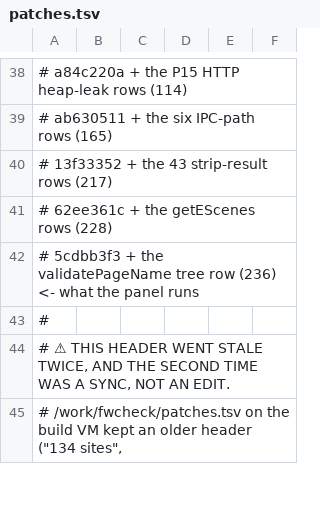
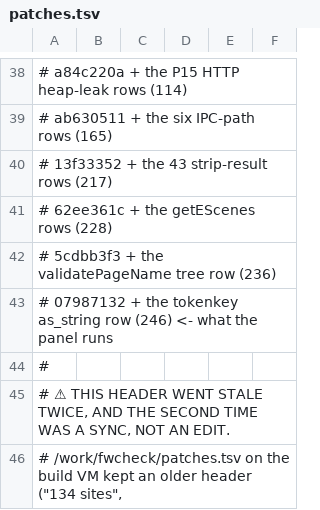
Before and after one commit to heidrickla/tuxedo-touch-firmware, a TSV file: patches.tsv, drawn as a sheet; only a part is shown, gaps mark what is left out; the diff covers the shown part only.

Commit message:
LEAK 26: free the tokenkey compare string, deployed. 39 -> ~11 B/request
Found by tracing all six json_as_string sites in the handler: five run zero times
per request, and 0x3a430 runs exactly ten times for ten requests. It extracts the
CSRF token from the tree, compares it with the request's tokenkey at 0x3a44c, and
drops the string. The TREE is freed on both paths and the STRING on neither.

    size    62ee361c   +LEAK 24   +LEAK 26
    40 B      +374       +294       gone
    32 B      +361       +349       +55 / +50
    24 B      +128        +32       +10 / +19
    16 B       +75        +20       +38 / +28
    total   ~107 B/req   39 B/req   ~11 B/req   (two runs)

Same stub shape as the withheld 0x13B40 attempt, because the situation is
identical and at 0x3a44c r0 already holds the string and r1 the parameter.

This modifies an AUTHENTICATION comparison, so the rejection was tested rather
than assumed: a correct tokenkey answers 200 with 43 bytes, a wrong one answers
200 with 0. The compare result is stashed on the stack so freeing the string
cannot disturb it.

Live on the panel as 07987132, 263 verify checks passing, panel matches
expectations. patches.tsv regenerated to 266 sites and re-verified by applying
every row to a fresh copy of genuine stock, which reproduces 07987132 exactly.

readUserNamePasswordFromJSON was the obvious candidate -- 7 json_as_string calls
against 7.20 per request -- and it is wrong: traced, it runs once per ten
requests, which is the login. Arithmetic that exact is still not evidence.

The restart cost two budget units (2 to 4): RECV_SIGABRT and RECV_SIGSEGV a second
apart, sigHandler faulting during its own cleanup. The documented two-for-one,
seen live.

```diff
--- a/patches.tsv
+++ b/patches.tsv
@@ -41,3 +41,4 @@
 #   62ee361c   + the getEScenes rows              (228)
-#   5cdbb3f3   + the validatePageName tree row  (236)  <- what the panel runs
+#   5cdbb3f3   + the validatePageName tree row  (236)
+#   07987132   + the tokenkey as_string row     (246)  <- what the panel runs
 #
```
Also changed, not shown: 10 added rows and 3 edited cells elsewhere in this file, 2 other files.
